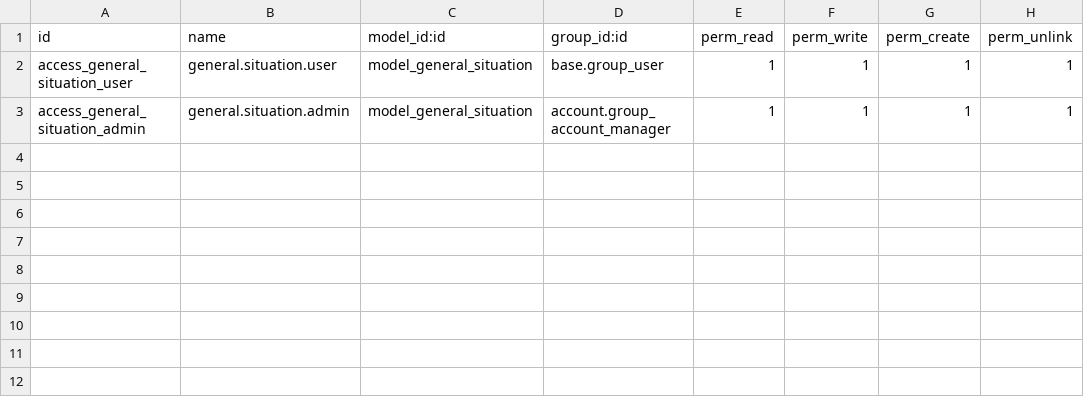
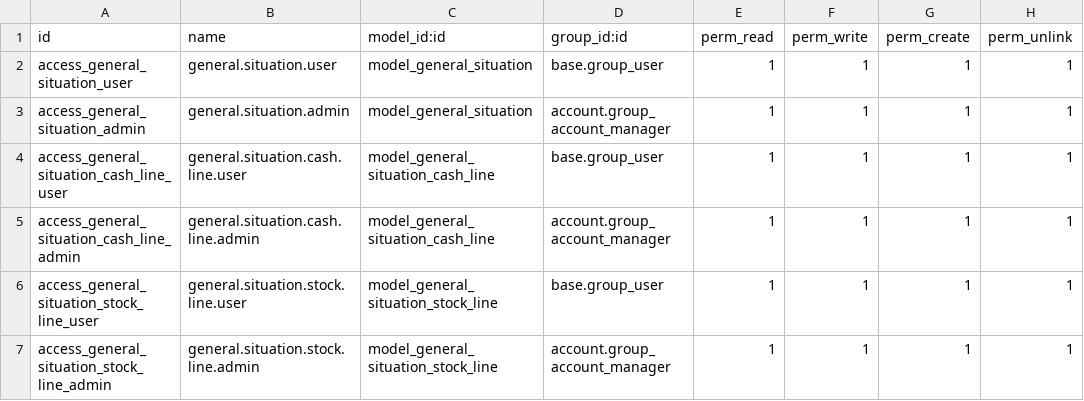
Before and after one commit to stagenie/odoo17-dev, a CSV file: adi_dev/adi_dev1/adi_general_situation/security/ir.model.access.csv, drawn as a sheet; the diff names each change by its address in the sheet, - before the commit and + after, or states it on an @@ line.

```diff
--- a/adi_dev/adi_dev1/adi_general_situation/security/ir.model.access.csv
+++ b/adi_dev/adi_dev1/adi_general_situation/security/ir.model.access.csv
+row 4: access_general_situation_cash_line_user | general.situation.cash.line.user | model_general_situation_cash_line | base.group_user | 1 | 1 | 1 | 1
+row 5: access_general_situation_cash_line_admin | general.situation.cash.line.admin | model_general_situation_cash_line | account.group_account_manager | 1 | 1 | 1 | 1
+row 6: access_general_situation_stock_line_user | general.situation.stock.line.user | model_general_situation_stock_line | base.group_user | 1 | 1 | 1 | 1
+row 7: access_general_situation_stock_line_admin | general.situation.stock.line.admin | model_general_situation_stock_line | account.group_account_manager | 1 | 1 | 1 | 1
```
Also changed, not shown: 5 other files.
